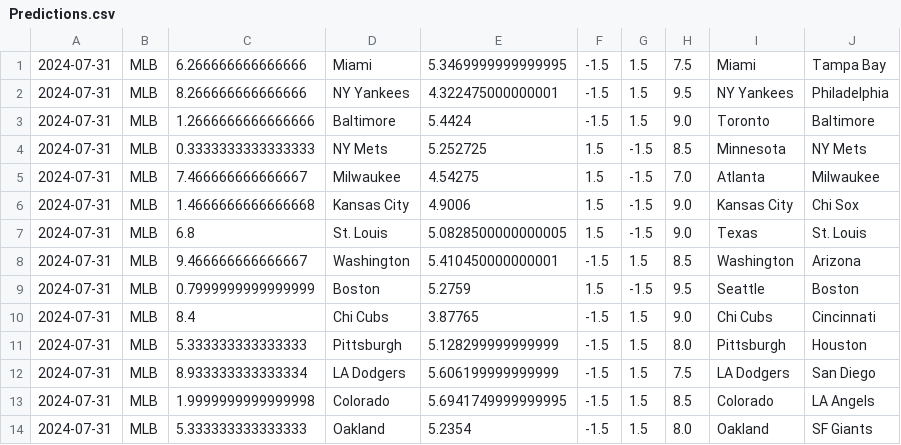
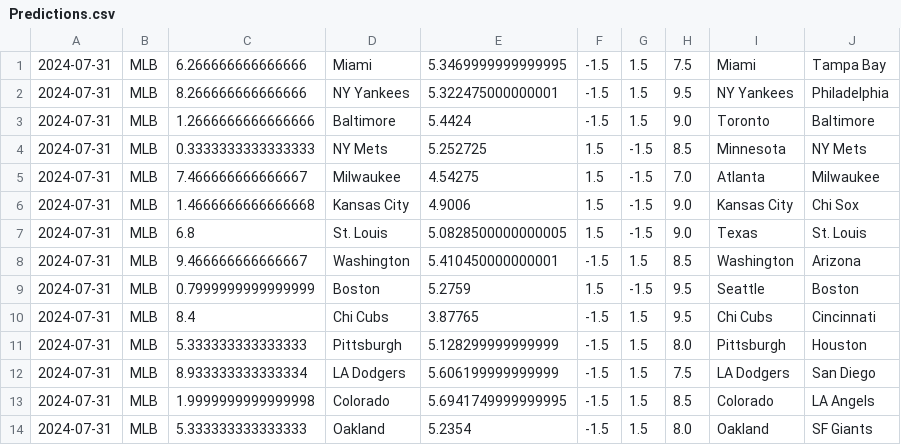
Before and after one commit to cookeda/CapstoneSportsbook, a CSV file: OddsHistory/History/Predictions.csv, drawn as a sheet.

```diff
--- a/OddsHistory/History/Predictions.csv
+++ b/OddsHistory/History/Predictions.csv
@@ -1,3 +1,3 @@
 2024-07-31,MLB,6.266666666666666,Miami,5.3469999999999995,-1.5,1.5,7.5,Miami,Tampa Bay
-2024-07-31,MLB,8.266666666666666,NY Yankees,4.322475000000001,-1.5,1.5,9.5,NY Yankees,Philadelphia
+2024-07-31,MLB,8.266666666666666,NY Yankees,5.322475000000001,-1.5,1.5,9.5,NY Yankees,Philadelphia
 2024-07-31,MLB,1.2666666666666666,Baltimore,5.4424,-1.5,1.5,9.0,Toronto,Baltimore
@@ -9,3 +9,3 @@
 2024-07-31,MLB,0.7999999999999999,Boston,5.2759,1.5,-1.5,9.5,Seattle,Boston
-2024-07-31,MLB,8.4,Chi Cubs,3.87765,-1.5,1.5,9.0,Chi Cubs,Cincinnati
+2024-07-31,MLB,8.4,Chi Cubs,3.87765,-1.5,1.5,9.5,Chi Cubs,Cincinnati
 2024-07-31,MLB,5.333333333333333,Pittsburgh,5.128299999999999,-1.5,1.5,8.0,Pittsburgh,Houston
```
Also changed, not shown: 13 other files.
